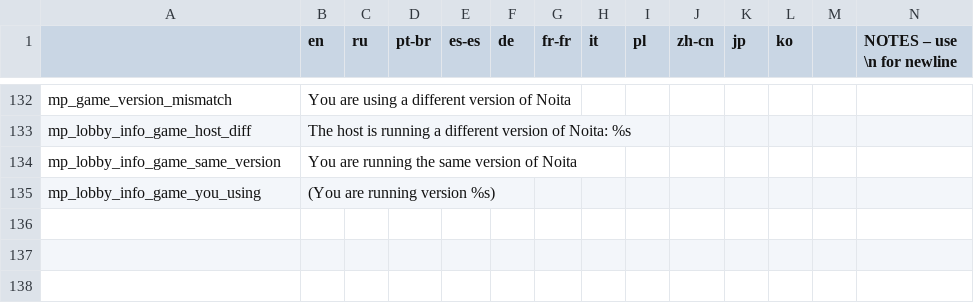
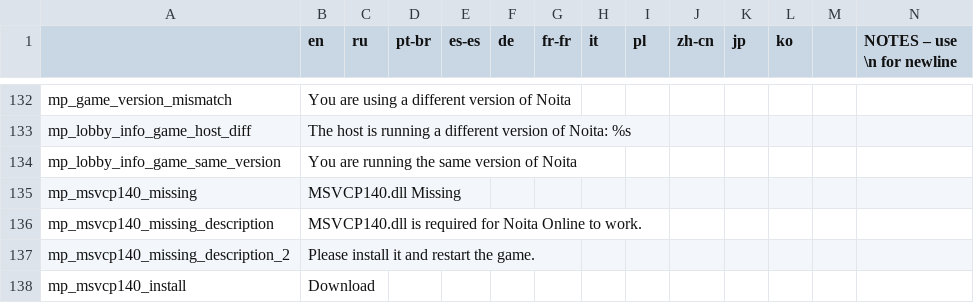
Before and after one commit to EvaisaDev/noita-online, a CSV file: evaisa.mp/translations.csv, drawn as a sheet; only a part is shown, gaps mark what is left out; removed rows and columns are numbered as before the commit, all else as after; rows hold the shown columns only; the diff names each change by its address in the sheet, - before the commit and + after, or states it on an @@ line.

```diff
--- a/evaisa.mp/translations.csv
+++ b/evaisa.mp/translations.csv
-row 135: mp_lobby_info_game_you_using | (You are running version %s)
+row 135: mp_msvcp140_missing | MSVCP140.dll Missing
+row 136: mp_msvcp140_missing_description | MSVCP140.dll is required for Noita Online to work.
+row 137: mp_msvcp140_missing_description_2 | Please install it and restart the game.
+row 138: mp_msvcp140_install | Download
```
Also changed, not shown: 1 other file.
